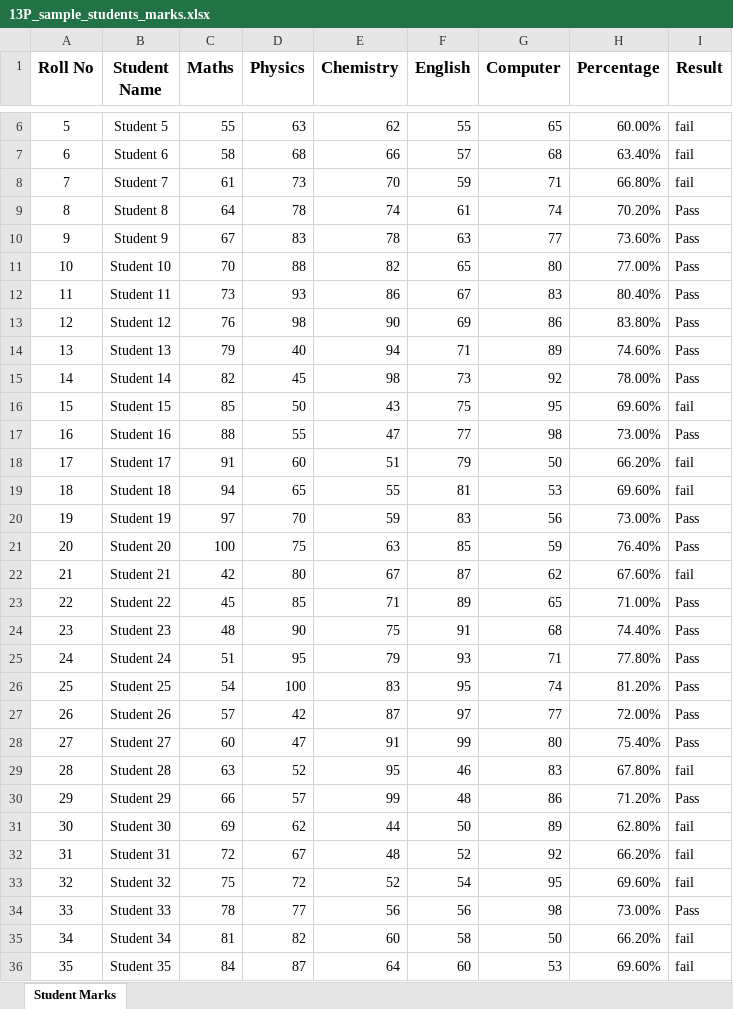
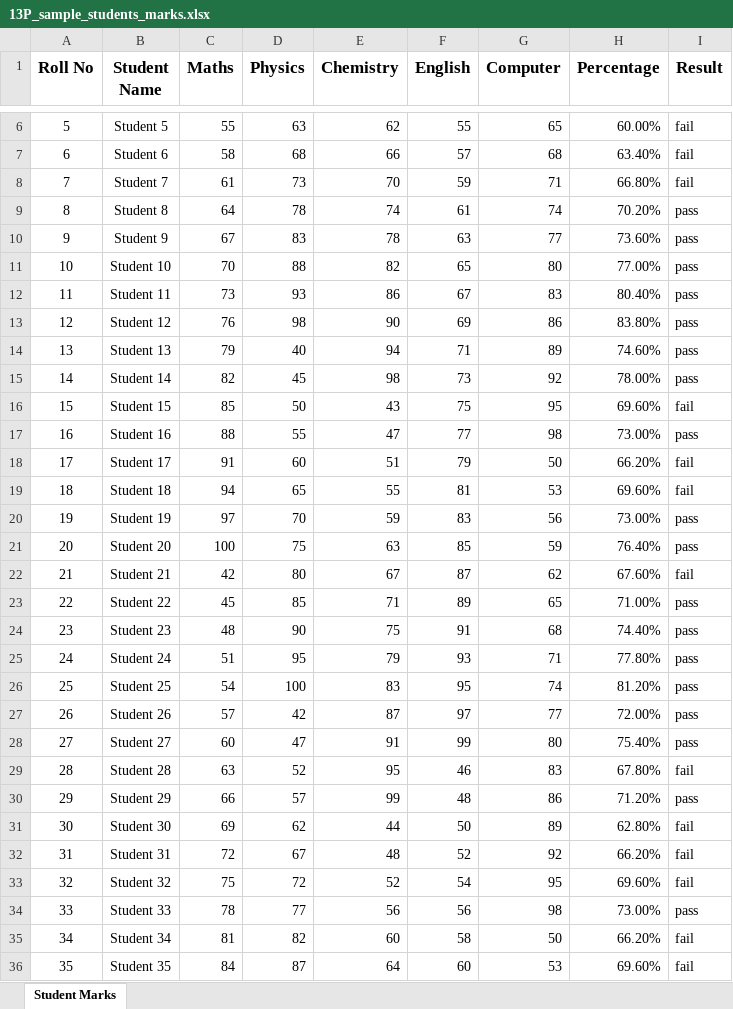
Before and after one commit to ritesh23s/AI-Powered-Data-Analytics-Journey, an Excel workbook: 02_Basic_Excel_for_Data_Analytics/13P_sample_students_marks.xlsx, sheet Student Marks, drawn as a sheet; only a part is shown, gaps mark what is left out; values as stored, in another font and other column widths than the file's, no borders; conditional formats not drawn; the diff covers the shown part only; the diff names each change by its address in the sheet, - before the commit and + after, or states it on an @@ line.

```diff
--- a/02_Basic_Excel_for_Data_Analytics/13P_sample_students_marks.xlsx (sheet Student Marks)
+++ b/02_Basic_Excel_for_Data_Analytics/13P_sample_students_marks.xlsx (sheet Student Marks)
-I9:I15 (Result): Pass
+I9:I15 (Result): pass
-I17 (Result): Pass
+I17 (Result): pass
-I20:I21 (Result): Pass
+I20:I21 (Result): pass
-I23:I28 (Result): Pass
+I23:I28 (Result): pass
-I30 (Result): Pass
+I30 (Result): pass
-I34 (Result): Pass
+I34 (Result): pass
```
Also changed, not shown: 11 edited cells elsewhere in this sheet, formulas that keep their value, 01_Introduction_to_Data_Analytics/Mini_Project_The_Profitable_Car_Showroom.xlsx, 02_Basic_Excel_for_Data_Analytics/07_Order-of-Operations.xlsx, 5 other files.
